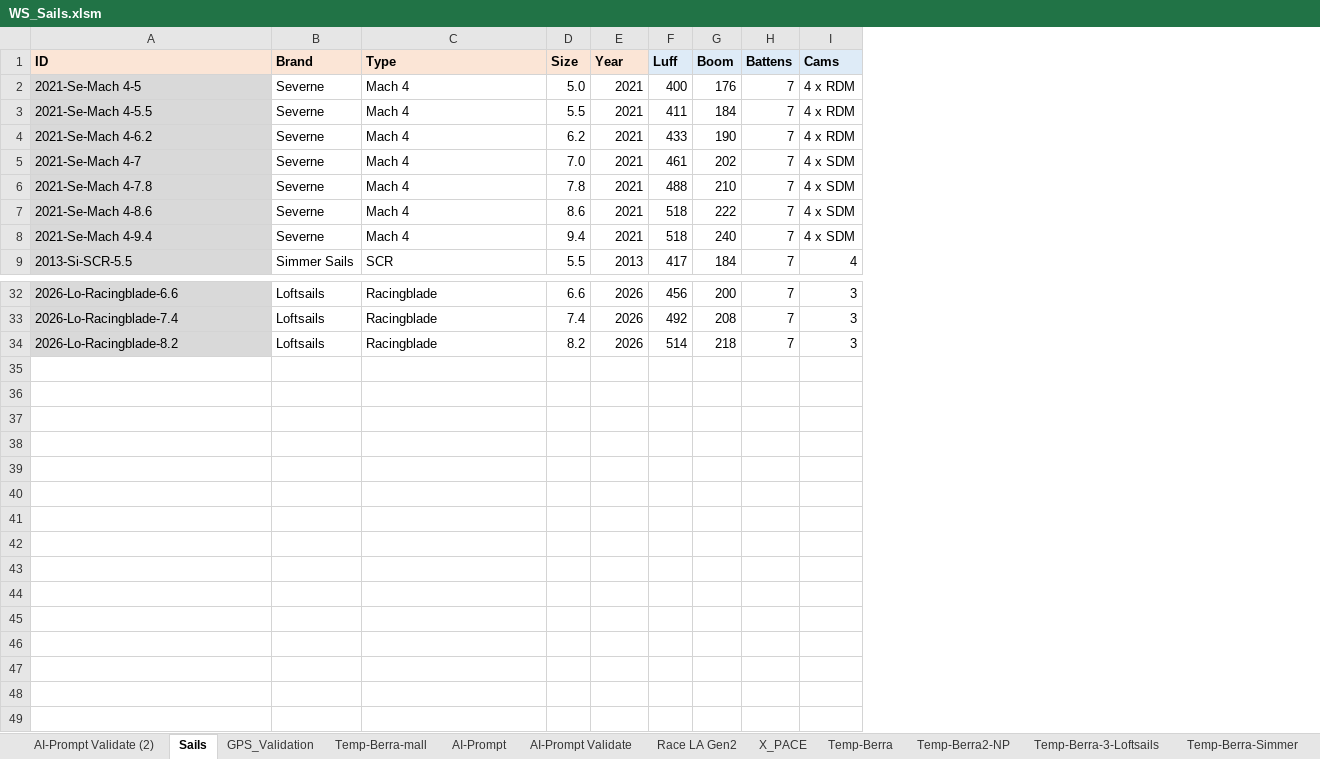
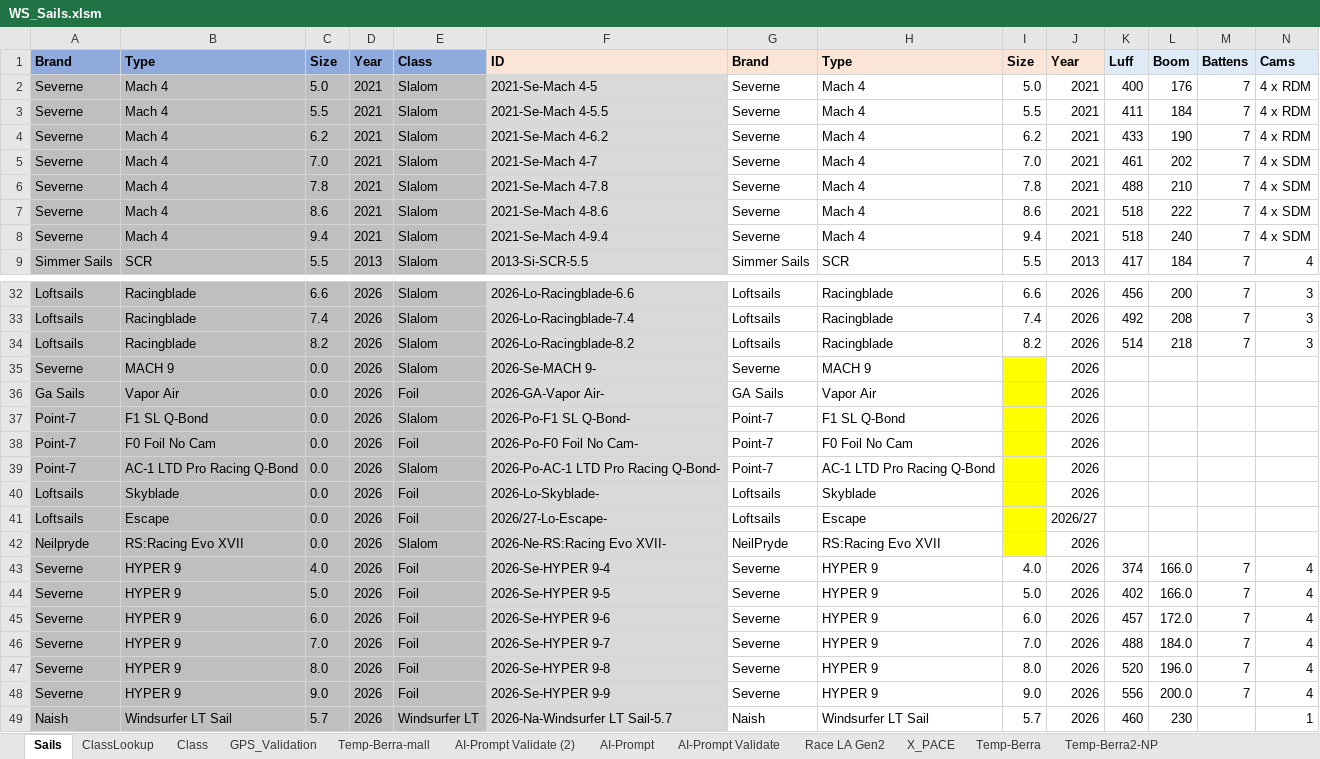
Before and after one commit to bjorn76/WS, an Excel workbook: Sails/WS_Sails.xlsm, sheet Sails, drawn as a sheet; only a part is shown, gaps mark what is left out; values as stored, in another font and other column widths than the file's, no borders; charts and pictures not drawn; rows hold the shown columns only; the diff names each change by its address in the sheet, - before the commit and + after, or states it on an @@ line.

```diff
--- a/Sails/WS_Sails.xlsm (sheet Sails)
+++ b/Sails/WS_Sails.xlsm (sheet Sails)
+sheet tab: ClassLookup
+sheet tab: Class
@@ sheet tab order changed: Sails | ClassLookup | Class | GPS_Validation | Temp-Berra-mall | AI-Prompt Validate (2) | AI-Prompt | AI-Prompt Validate | Race LA Gen2 | X_PACE | Temp-Berra | Temp-Berra2-NP @@
+column A, rows 1-9: Brand | Severne | Severne | Severne | Severne | Severne | Severne | Severne | Simmer Sails; rows 32-34: all Loftsails
+column B, rows 1-9: Type | Mach 4 | Mach 4 | Mach 4 | Mach 4 | Mach 4 | Mach 4 | Mach 4 | SCR; rows 32-34: all Racingblade
+column C, rows 1-9: Size | 5.0 | 5.5 | 6.2 | 7.0 | 7.8 | 8.6 | 9.4 | 5.5; rows 32-34: 6.6 | 7.4 | 8.2
+column D, rows 1-9: Year | 2021 | 2021 | 2021 | 2021 | 2021 | 2021 | 2021 | 2013; rows 32-34: all 2026
+column E, rows 1-9: Class | Slalom | Slalom | Slalom | Slalom | Slalom | Slalom | Slalom | Slalom; rows 32-34: all Slalom
+row 35: Severne | MACH 9 | 0.0 | 2026 | Slalom | 2026-Se-MACH 9- | Severne | MACH 9 |  | 2026
+row 36: Ga Sails | Vapor Air | 0.0 | 2026 | Foil | 2026-GA-Vapor Air- | GA Sails | Vapor Air |  | 2026
+row 37: Point-7 | F1 SL Q-Bond | 0.0 | 2026 | Slalom | 2026-Po-F1 SL Q-Bond- | Point-7 | F1 SL Q-Bond |  | 2026
+row 38: Point-7 | F0 Foil No Cam | 0.0 | 2026 | Foil | 2026-Po-F0 Foil No Cam- | Point-7 | F0 Foil No Cam |  | 2026
+row 39: Point-7 | AC-1 LTD Pro Racing Q-Bond | 0.0 | 2026 | Slalom | 2026-Po-AC-1 LTD Pro Racing Q-Bond- | Point-7 | AC-1 LTD Pro Racing Q-Bond |  | 2026
+row 40: Loftsails | Skyblade | 0.0 | 2026 | Foil | 2026-Lo-Skyblade- | Loftsails | Skyblade |  | 2026
+row 41: Loftsails | Escape | 0.0 | 2026 | Foil | 2026/27-Lo-Escape- | Loftsails | Escape |  | 2026/27
+row 42: Neilpryde | RS:Racing Evo XVII | 0.0 | 2026 | Slalom | 2026-Ne-RS:Racing Evo XVII- | NeilPryde | RS:Racing Evo XVII |  | 2026
+row 43: Severne | HYPER 9 | 4.0 | 2026 | Foil | 2026-Se-HYPER 9-4 | Severne | HYPER 9 | 4.0 | 2026 | 374 | 166.0 | 7 | 4
+row 44: Severne | HYPER 9 | 5.0 | 2026 | Foil | 2026-Se-HYPER 9-5 | Severne | HYPER 9 | 5.0 | 2026 | 402 | 166.0 | 7 | 4
+row 45: Severne | HYPER 9 | 6.0 | 2026 | Foil | 2026-Se-HYPER 9-6 | Severne | HYPER 9 | 6.0 | 2026 | 457 | 172.0 | 7 | 4
+row 46: Severne | HYPER 9 | 7.0 | 2026 | Foil | 2026-Se-HYPER 9-7 | Severne | HYPER 9 | 7.0 | 2026 | 488 | 184.0 | 7 | 4
+row 47: Severne | HYPER 9 | 8.0 | 2026 | Foil | 2026-Se-HYPER 9-8 | Severne | HYPER 9 | 8.0 | 2026 | 520 | 196.0 | 7 | 4
+row 48: Severne | HYPER 9 | 9.0 | 2026 | Foil | 2026-Se-HYPER 9-9 | Severne | HYPER 9 | 9.0 | 2026 | 556 | 200.0 | 7 | 4
+row 49: Naish | Windsurfer LT Sail | 5.7 | 2026 | Windsurfer LT | 2026-Na-Windsurfer LT Sail-5.7 | Naish | Windsurfer LT Sail | 5.7 | 2026 | 460 | 230 |  | 1
```
Also changed, not shown: sheet GPS_Validation, formulas that keep their value, charts or pictures, Boards/WS_Boards.xlsm, 1 other file.
